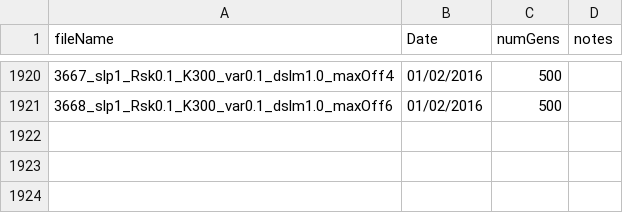
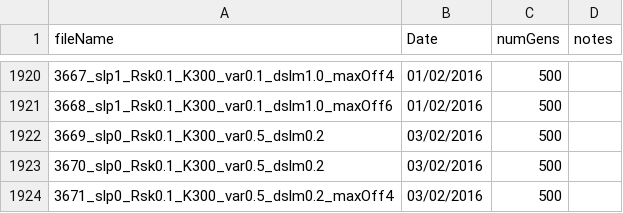
Before and after one commit to ruthubc/ruthubc, a CSV file: PythonDispersal/src/FileMakingAndRun/FilesCreated.csv, drawn as a sheet; only a part is shown, gaps mark what is left out.

Commit message:
changing dispersal ind graphs logistic eqn without sings

```diff
--- a/PythonDispersal/src/FileMakingAndRun/FilesCreated.csv
+++ b/PythonDispersal/src/FileMakingAndRun/FilesCreated.csv
@@ -1921 +1921,4 @@ fileName,Date,numGens,notes
 3668_slp1_Rsk0.1_K300_var0.1_dslm1.0_maxOff6,01/02/2016,500
+3669_slp0_Rsk0.1_K300_var0.5_dslm0.2,03/02/2016,500
+3670_slp0_Rsk0.1_K300_var0.5_dslm0.2,03/02/2016,500
+3671_slp0_Rsk0.1_K300_var0.5_dslm0.2_maxOff4,03/02/2016,500
```
Also changed, not shown: PythonDispersal/src/FileMakingAndRun/RunNumbers.csv, 4 other files.
